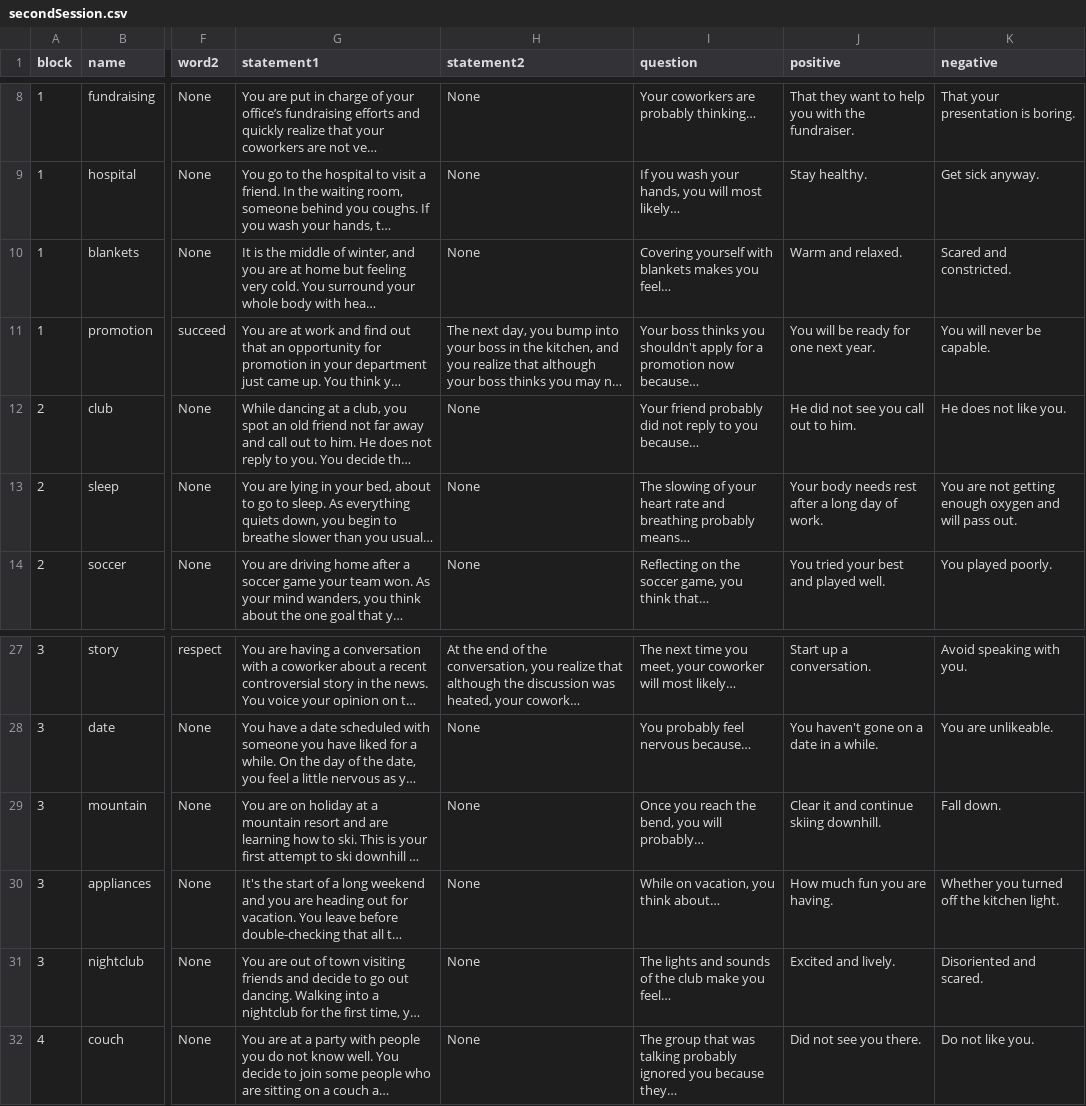
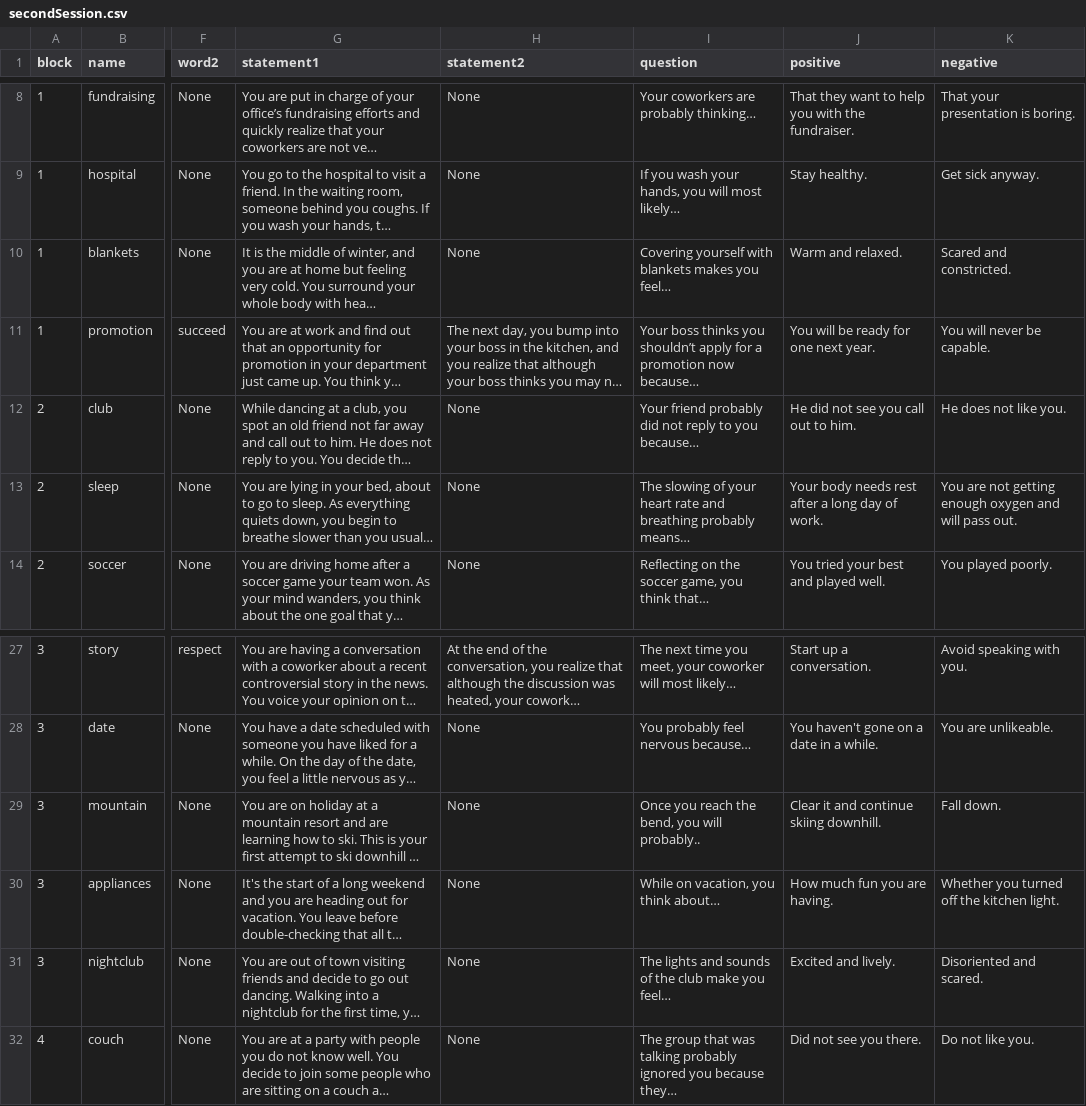
Before and after one commit to TeachmanLab/MT-Angular, a CSV file: src/assets/csv/secondSession.csv, drawn as a sheet; only a part is shown, gaps mark what is left out; long unchanged cells end in …; the diff names each change by its address in the sheet, - before the commit and + after, or states it on an @@ line.

Commit message:
Fixing a bug I introduced in a previous commit for missing-letter.component.  Also correcting for a race condition on the training component.  SecondSession has issues with the CSV file, causing several lines to blow out.  Fixing this as well.

```diff
--- a/src/assets/csv/secondSession.csv
+++ b/src/assets/csv/secondSession.csv
-I11 (question): …thinks you shouldn't apply for…
+I11 (question): …thinks you shouldn’t apply for…
-I29 (question): Once you reach the bend, you will probably…
+I29 (question): Once you reach the bend, you will probably..
```
Also changed, not shown: 3 other files.
